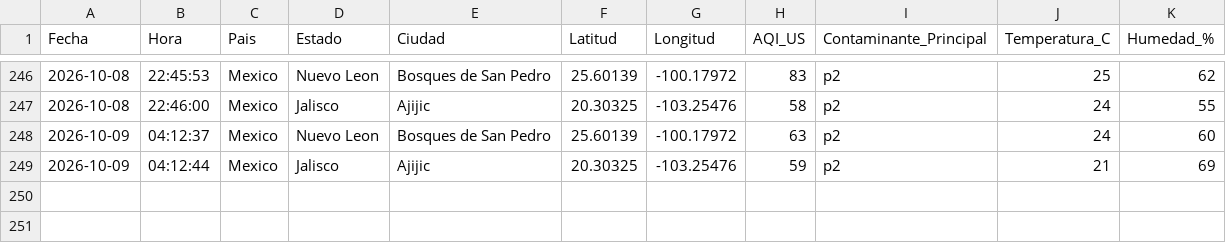
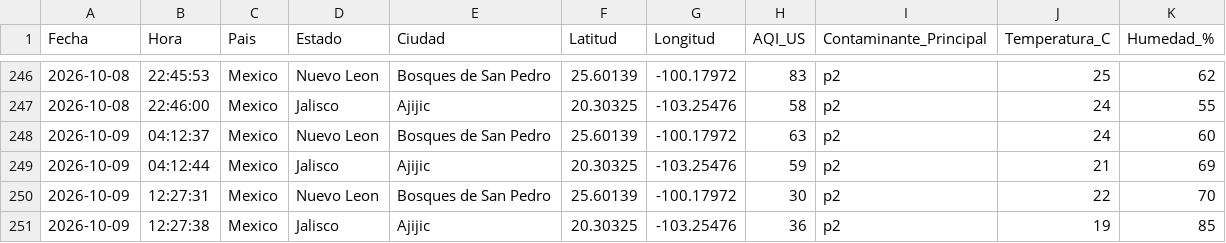
Before and after one commit to vasquez-roberto/calidad-aire-mexico, a CSV file: data/calidad_aire_mexico.csv, drawn as a sheet; only a part is shown, gaps mark what is left out; the diff names each change by its address in the sheet, - before the commit and + after, or states it on an @@ line.

```diff
--- a/data/calidad_aire_mexico.csv
+++ b/data/calidad_aire_mexico.csv
+row 250: 2026-10-09 | 12:27:31 | Mexico | Nuevo Leon | Bosques de San Pedro | 25.60139 | -100.17972 | 30 | p2 | 22 | 70
+row 251: 2026-10-09 | 12:27:38 | Mexico | Jalisco | Ajijic | 20.30325 | -103.25476 | 36 | p2 | 19 | 85
```
